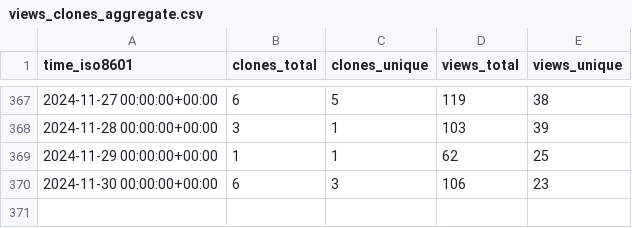
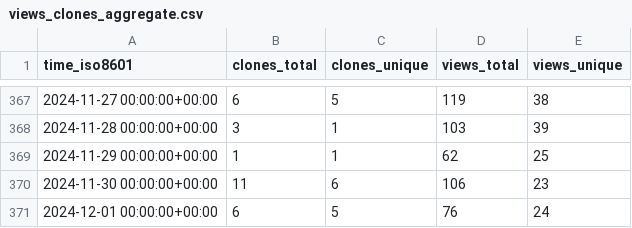
Before and after one commit to floneum/floneum, a CSV file: floneum/floneum/ghrs-data/views_clones_aggregate.csv, drawn as a sheet; only a part is shown, gaps mark what is left out.

```diff
--- a/floneum/floneum/ghrs-data/views_clones_aggregate.csv
+++ b/floneum/floneum/ghrs-data/views_clones_aggregate.csv
@@ -369,2 +369,3 @@ time_iso8601,clones_total,clones_unique,views_total,views_unique
 2024-11-29 00:00:00+00:00,1,1,62,25
-2024-11-30 00:00:00+00:00,6,3,106,23
+2024-11-30 00:00:00+00:00,11,6,106,23
+2024-12-01 00:00:00+00:00,6,5,76,24
```
Also changed, not shown: 1 other file.
